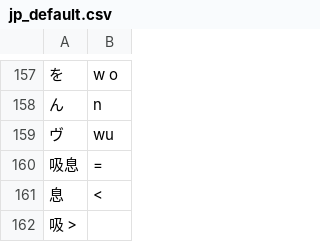
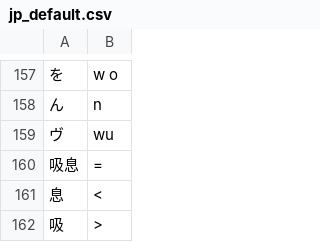
Before and after one commit to CdrSonan/Nova-Vox, a CSV file: Devkit_Phonetics/UtauConversions/jp_default.csv, drawn as a sheet; only a part is shown, gaps mark what is left out.

```diff
--- a/Devkit_Phonetics/UtauConversions/jp_default.csv
+++ b/Devkit_Phonetics/UtauConversions/jp_default.csv
@@ -161,2 +161,2 @@
 息,<
-吸 >
+吸,>
```
Also changed, not shown: 10 other files.
